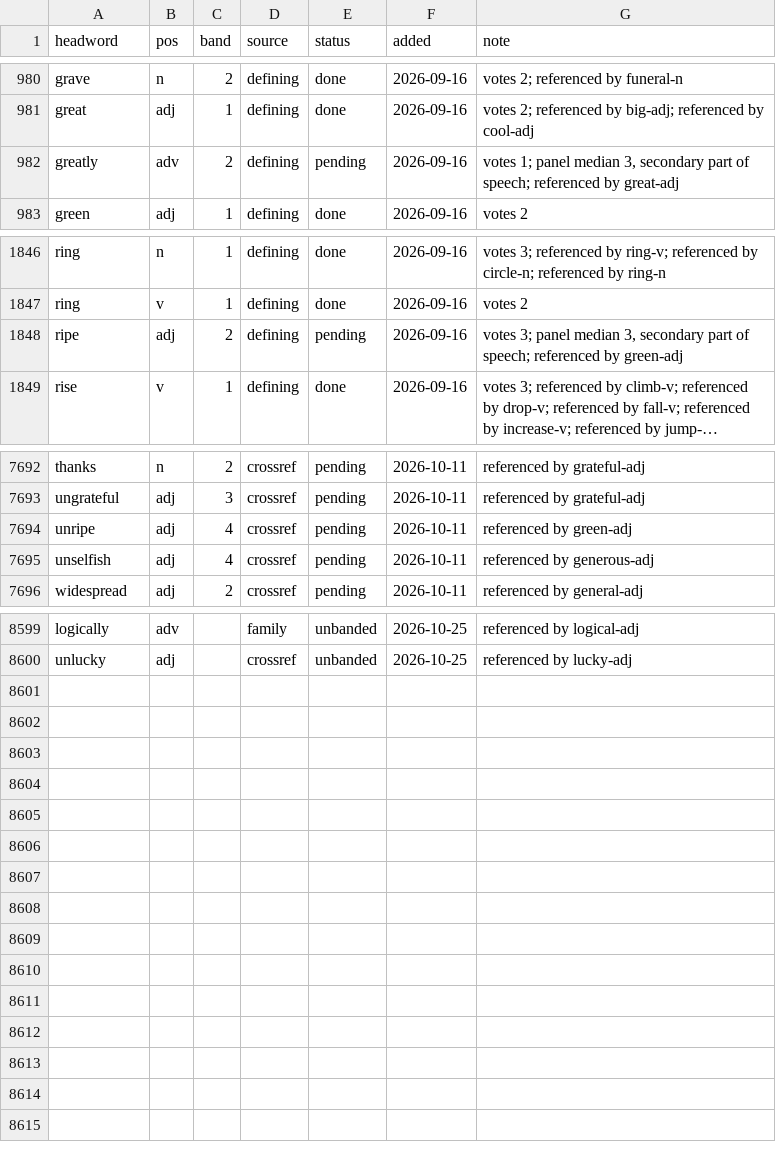
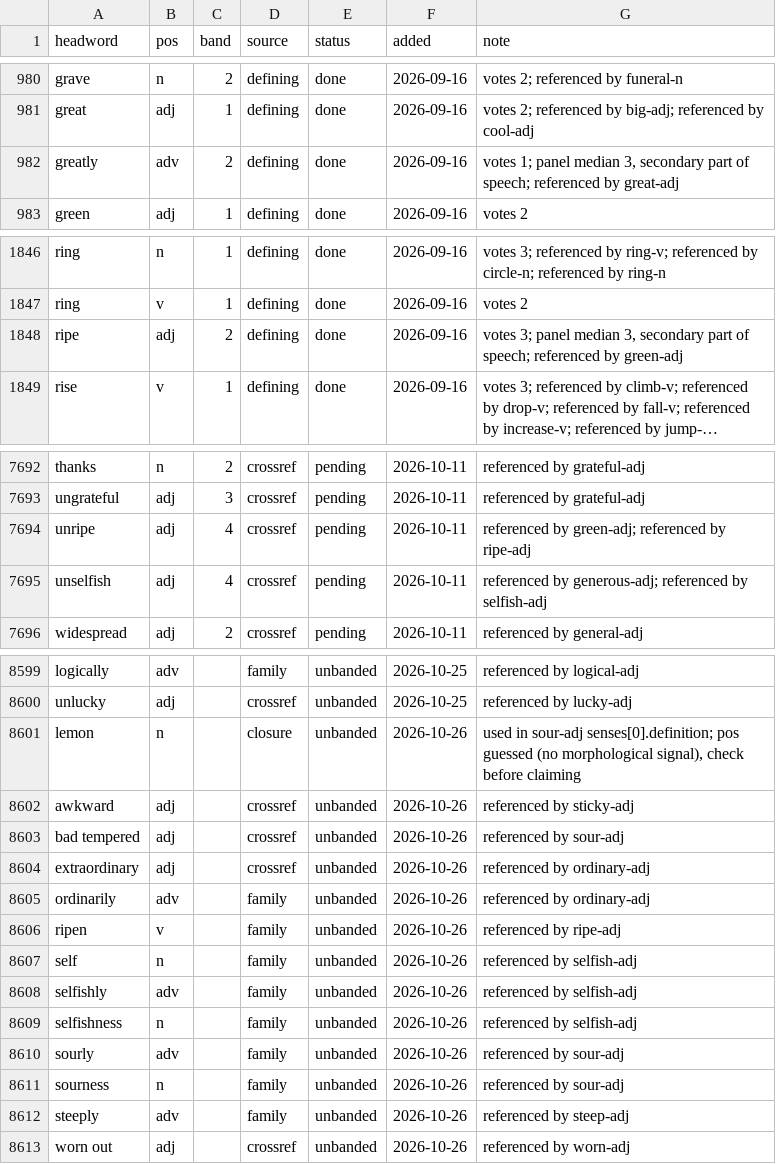
Before and after one commit to tkgally/eex-dict, a TSV file: headwords/queue.tsv, drawn as a sheet; only a part is shown, gaps mark what is left out; long unchanged cells end in …; the diff covers the shown part only; the diff names each change by its address in the sheet, - before the commit and + after, or states it on an @@ line.

```diff
--- a/headwords/queue.tsv
+++ b/headwords/queue.tsv
-E982 (status): pending
+E982 (status): done
-E1848 (status): pending
+E1848 (status): done
-G7694 (note): referenced by green-adj
+G7694 (note): referenced by green-adj; referenced by ripe-adj
-G7695 (note): referenced by generous-adj
+G7695 (note): referenced by generous-adj; referenced by selfish-adj
+row 8601: lemon | n |  | closure | unbanded | 2026-10-26 | used in sour-adj senses[0].definition; pos guessed (no morphological signal), check before claiming
+row 8602: awkward | adj |  | crossref | unbanded | 2026-10-26 | referenced by sticky-adj
+row 8603: bad tempered | adj |  | crossref | unbanded | 2026-10-26 | referenced by sour-adj
+row 8604: extraordinary | adj |  | crossref | unbanded | 2026-10-26 | referenced by ordinary-adj
+row 8605: ordinarily | adv |  | family | unbanded | 2026-10-26 | referenced by ordinary-adj
+row 8606: ripen | v |  | family | unbanded | 2026-10-26 | referenced by ripe-adj
+row 8607: self | n |  | family | unbanded | 2026-10-26 | referenced by selfish-adj
+row 8608: selfishly | adv |  | family | unbanded | 2026-10-26 | referenced by selfish-adj
+row 8609: selfishness | n |  | family | unbanded | 2026-10-26 | referenced by selfish-adj
+row 8610: sourly | adv |  | family | unbanded | 2026-10-26 | referenced by sour-adj
+row 8611: sourness | n |  | family | unbanded | 2026-10-26 | referenced by sour-adj
+row 8612: steeply | adv |  | family | unbanded | 2026-10-26 | referenced by steep-adj
+row 8613: worn out | adj |  | crossref | unbanded | 2026-10-26 | referenced by worn-adj
```
Also changed, not shown: 15 edited cells elsewhere in this file, 36 other files.
